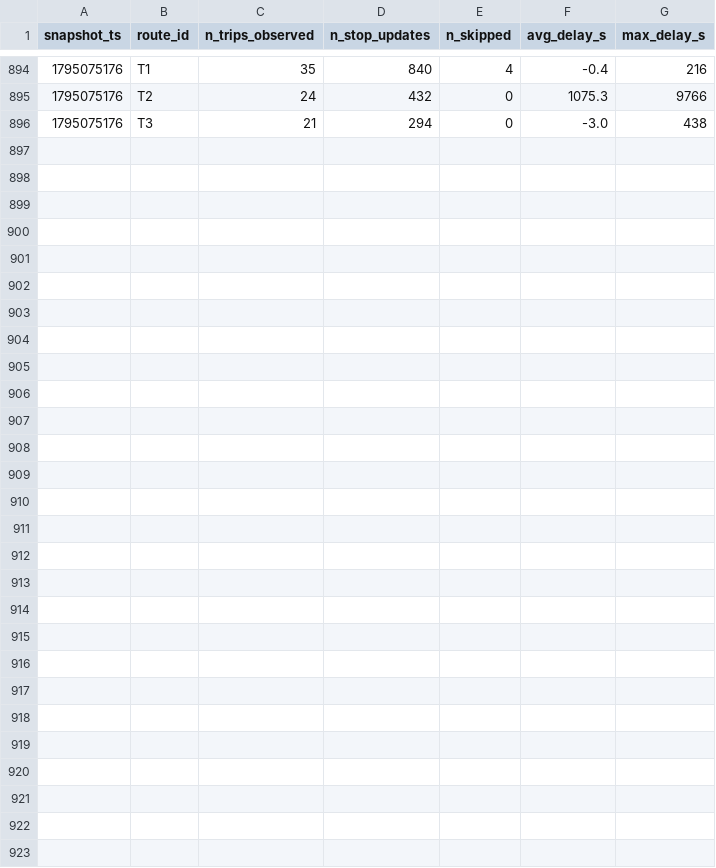
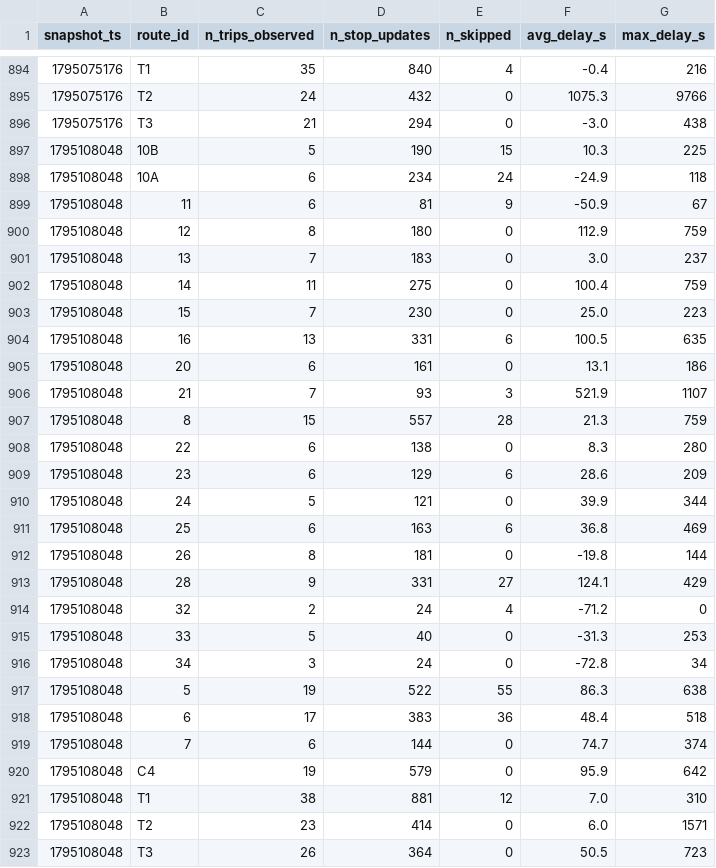
Before and after one commit to taharachedi/smart-mobility-lemans, a CSV file: data/history/route_delays_2026-11.csv, drawn as a sheet; only a part is shown, gaps mark what is left out; the diff names each change by its address in the sheet, - before the commit and + after, or states it on an @@ line.

```diff
--- a/data/history/route_delays_2026-11.csv
+++ b/data/history/route_delays_2026-11.csv
+row 897: 1795108048 | 10B | 5 | 190 | 15 | 10.3 | 225
+row 898: 1795108048 | 10A | 6 | 234 | 24 | -24.9 | 118
+row 899: 1795108048 | 11 | 6 | 81 | 9 | -50.9 | 67
+row 900: 1795108048 | 12 | 8 | 180 | 0 | 112.9 | 759
+row 901: 1795108048 | 13 | 7 | 183 | 0 | 3.0 | 237
+row 902: 1795108048 | 14 | 11 | 275 | 0 | 100.4 | 759
+row 903: 1795108048 | 15 | 7 | 230 | 0 | 25.0 | 223
+row 904: 1795108048 | 16 | 13 | 331 | 6 | 100.5 | 635
+row 905: 1795108048 | 20 | 6 | 161 | 0 | 13.1 | 186
+row 906: 1795108048 | 21 | 7 | 93 | 3 | 521.9 | 1107
+row 907: 1795108048 | 8 | 15 | 557 | 28 | 21.3 | 759
+row 908: 1795108048 | 22 | 6 | 138 | 0 | 8.3 | 280
+row 909: 1795108048 | 23 | 6 | 129 | 6 | 28.6 | 209
+row 910: 1795108048 | 24 | 5 | 121 | 0 | 39.9 | 344
+row 911: 1795108048 | 25 | 6 | 163 | 6 | 36.8 | 469
+row 912: 1795108048 | 26 | 8 | 181 | 0 | -19.8 | 144
+row 913: 1795108048 | 28 | 9 | 331 | 27 | 124.1 | 429
+row 914: 1795108048 | 32 | 2 | 24 | 4 | -71.2 | 0
+row 915: 1795108048 | 33 | 5 | 40 | 0 | -31.3 | 253
+row 916: 1795108048 | 34 | 3 | 24 | 0 | -72.8 | 34
+row 917: 1795108048 | 5 | 19 | 522 | 55 | 86.3 | 638
+row 918: 1795108048 | 6 | 17 | 383 | 36 | 48.4 | 518
+row 919: 1795108048 | 7 | 6 | 144 | 0 | 74.7 | 374
+row 920: 1795108048 | C4 | 19 | 579 | 0 | 95.9 | 642
+row 921: 1795108048 | T1 | 38 | 881 | 12 | 7.0 | 310
+row 922: 1795108048 | T2 | 23 | 414 | 0 | 6.0 | 1571
+row 923: 1795108048 | T3 | 26 | 364 | 0 | 50.5 | 723
```
Also changed, not shown: 1 other file.
